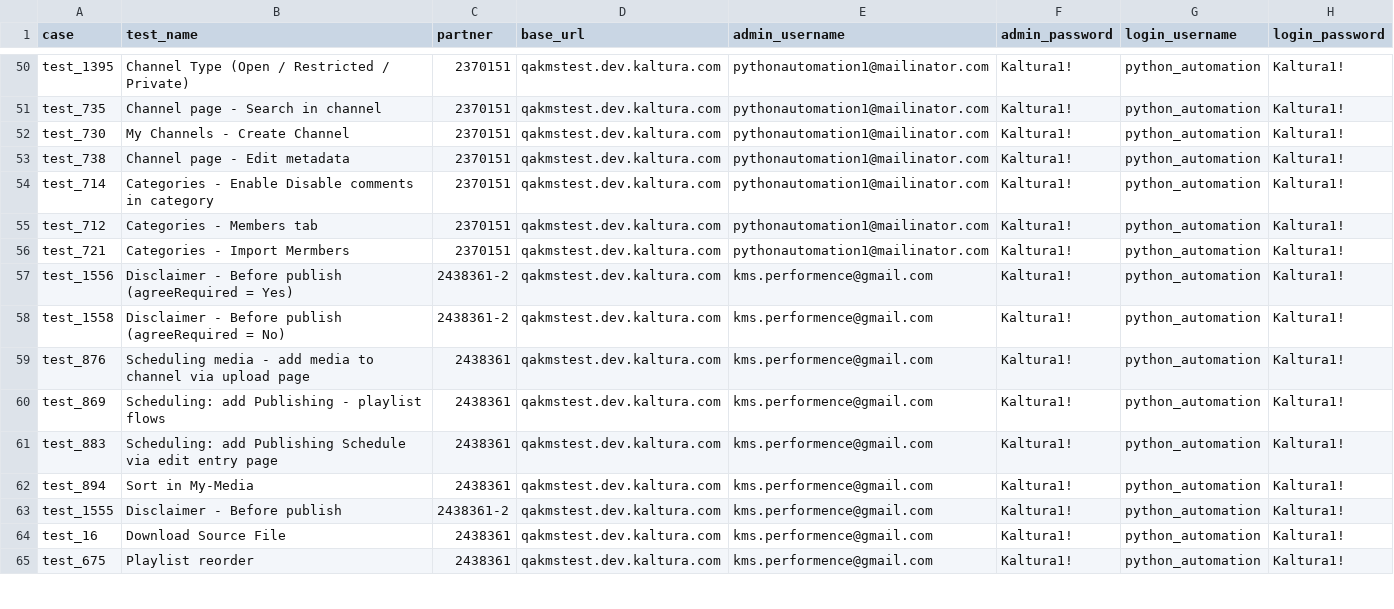
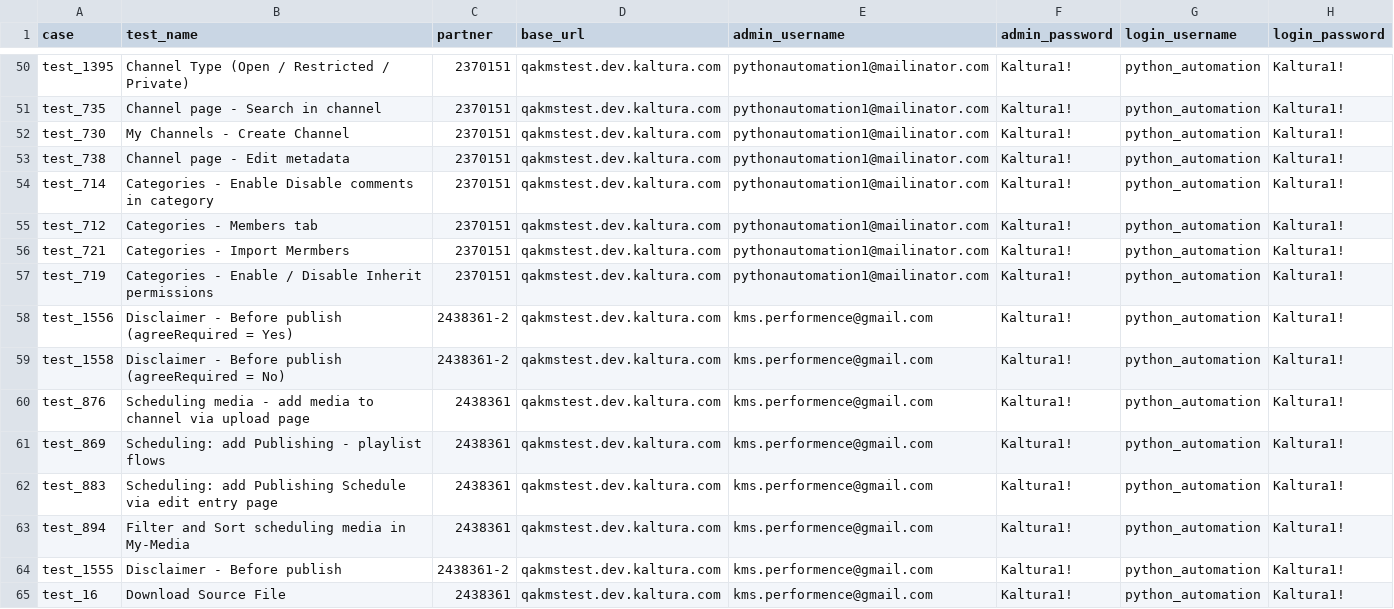
Before and after one commit to NadyaDi/kms-automation, a CSV file: web/ini/testPartnersTestingNewUI.csv, drawn as a sheet; only a part is shown, gaps mark what is left out; the shorter side is filled out with more unchanged rows.

```diff
--- a/web/ini/testPartnersTestingNewUI.csv
+++ b/web/ini/testPartnersTestingNewUI.csv
@@ -56,2 +56,3 @@ test_712,Categories - Members tab,2370151,qakmstest.dev.kaltura.com,pythonautoma
 test_721,Categories - Import Mermbers,2370151,qakmstest.dev.kaltura.com,pythonautomation1@mailinator.com,Kaltura1!,python_automation,Kaltura1!
+test_719,Categories - Enable / Disable Inherit permissions,2370151,qakmstest.dev.kaltura.com,pythonautomation1@mailinator.com,Kaltura1!,python_automation,Kaltura1!
 test_1556,Disclaimer - Before publish (agreeRequired = Yes),2438361-2,qakmstest.dev.kaltura.com,kms.performence@gmail.com,Kaltura1!,python_automation,Kaltura1!
@@ -61,3 +62,3 @@ test_869,Scheduling: add Publishing  - playlist flows,2438361,qakmstest.dev.kalt
 test_883,Scheduling: add Publishing Schedule via edit entry page,2438361,qakmstest.dev.kaltura.com,kms.performence@gmail.com,Kaltura1!,python_automation,Kaltura1!
-test_894,Sort in My-Media,2438361,qakmstest.dev.kaltura.com,kms.performence@gmail.com,Kaltura1!,python_automation,Kaltura1!
+test_894,Filter and Sort scheduling media in My-Media,2438361,qakmstest.dev.kaltura.com,kms.performence@gmail.com,Kaltura1!,python_automation,Kaltura1!
 test_1555,Disclaimer - Before publish,2438361-2,qakmstest.dev.kaltura.com,kms.performence@gmail.com,Kaltura1!,python_automation,Kaltura1!
```
Also changed, not shown: web/ini/testPartnersProd.csv, web/ini/testPartnersTesting.csv, 4 other files.
